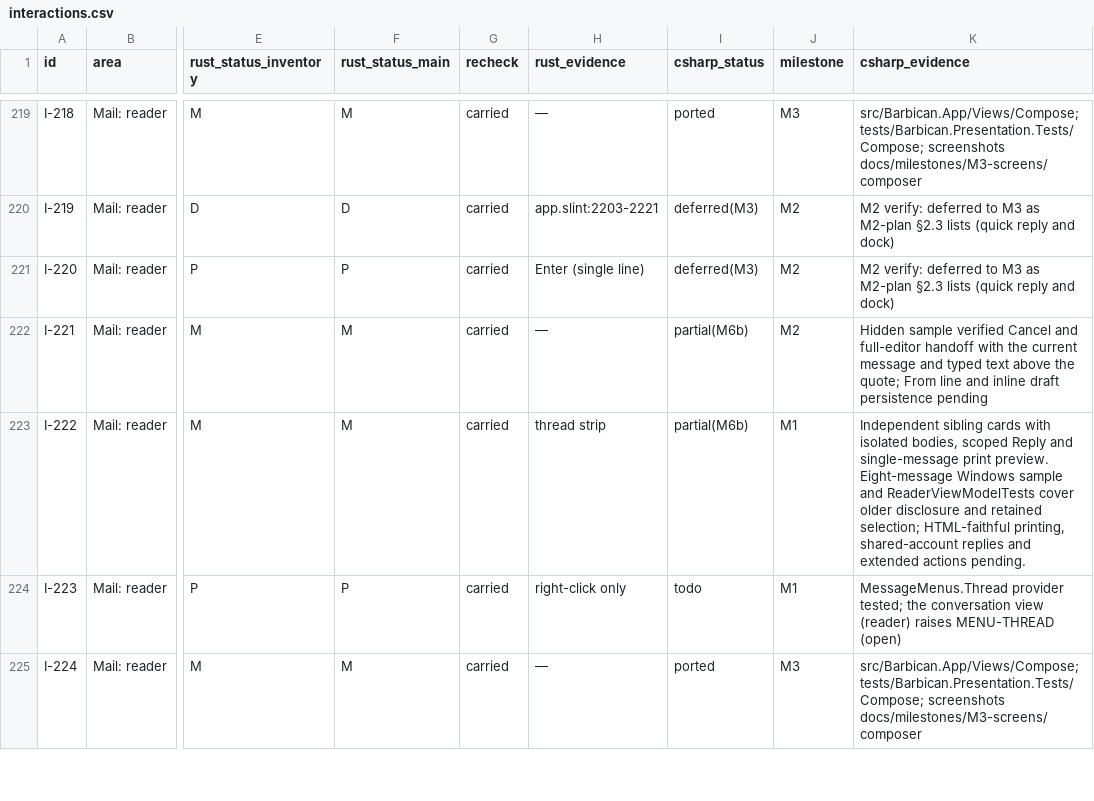
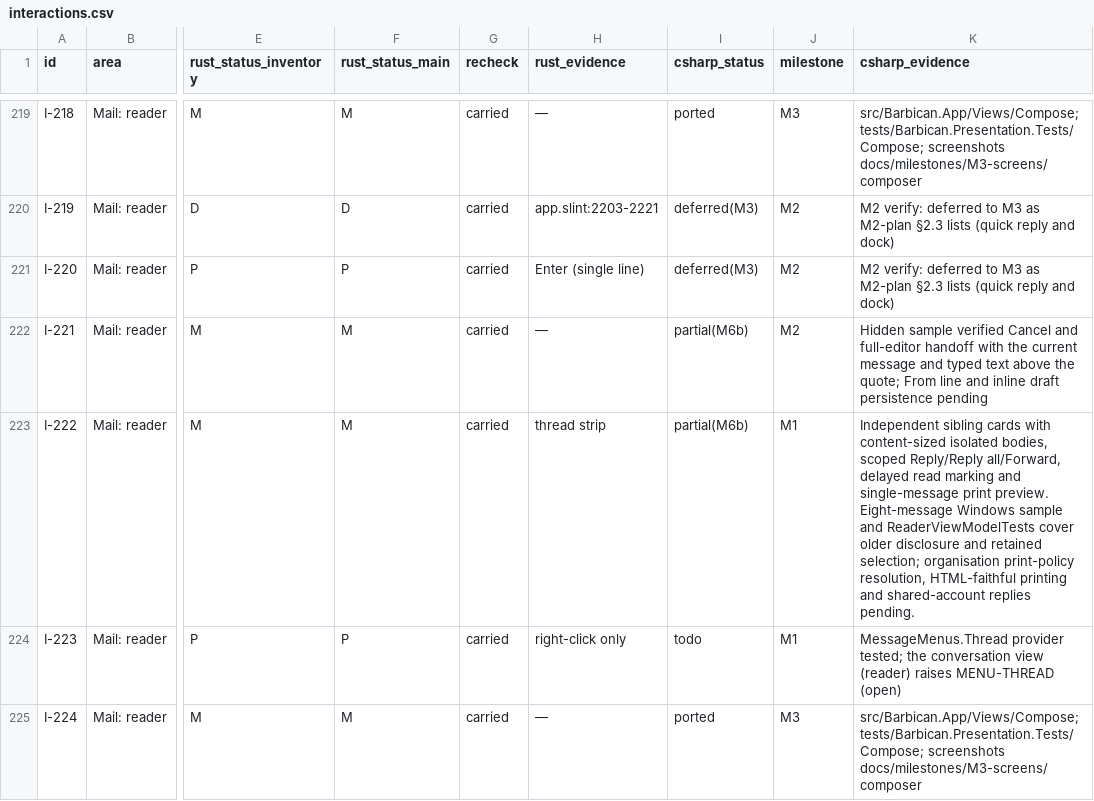
Before and after one commit to Kaan88/barbican, a CSV file: spec/interactions.csv, drawn as a sheet; only a part is shown, gaps mark what is left out; the diff names each change by its address in the sheet, - before the commit and + after, or states it on an @@ line.

Commit message:
Route conversation actions to their message and mark a card read when shown

```diff
--- a/spec/interactions.csv
+++ b/spec/interactions.csv
-K223 (csharp_evidence): …cards with isolated bodies, scoped Reply and single-message print preview. Eight-message Windows sample and ReaderViewModelTests cover older disclosure and retained selection; HTML-faithful printing, shared-account replies and extended actions pending.
+K223 (csharp_evidence): …cards with content-sized isolated bodies, scoped Reply/Reply all/Forward, delayed read marking and single-message print preview. Eight-message Windows sample and ReaderViewModelTests cover older disclosure and retained selection; organisation print-policy resolution, HTML-faithful printing and shared-account replies pending.
```
Also changed, not shown: 6 other files.
